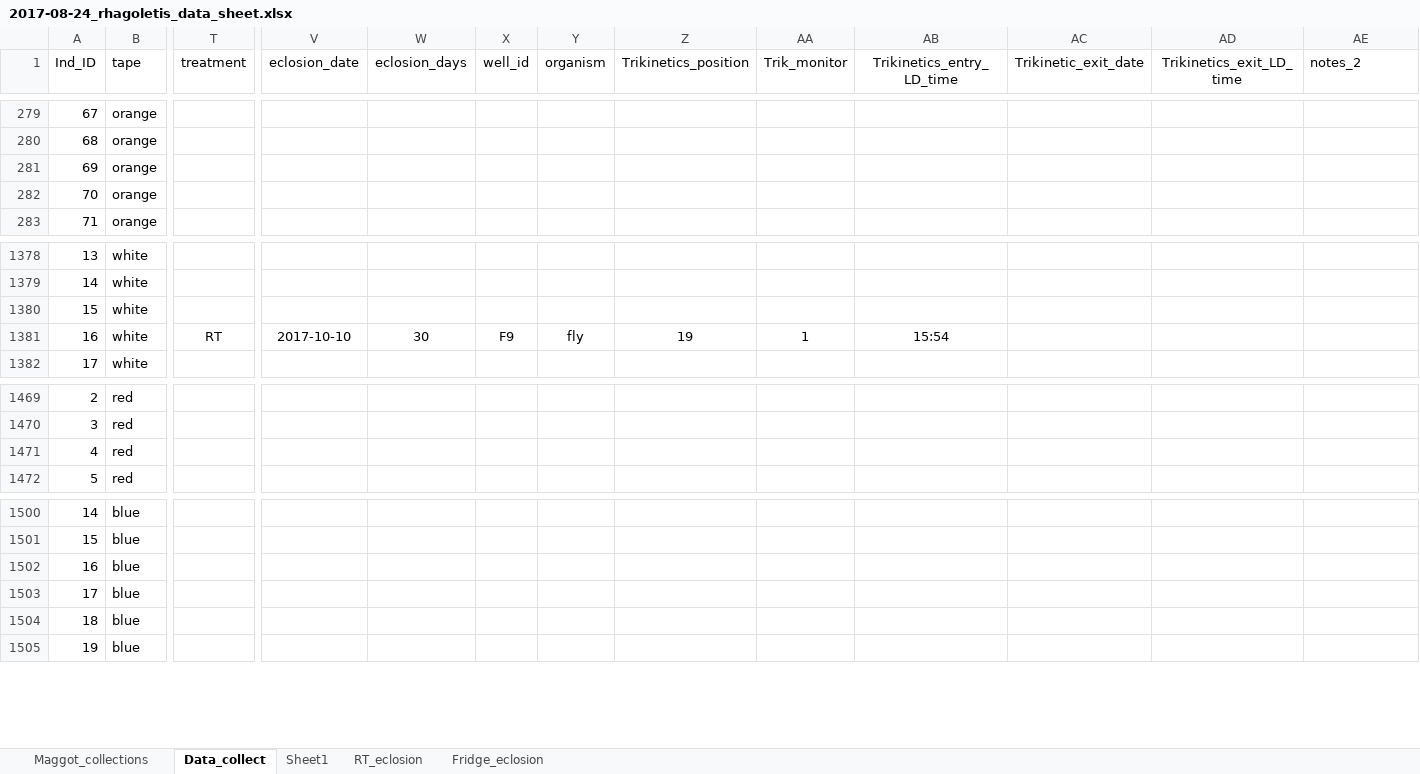
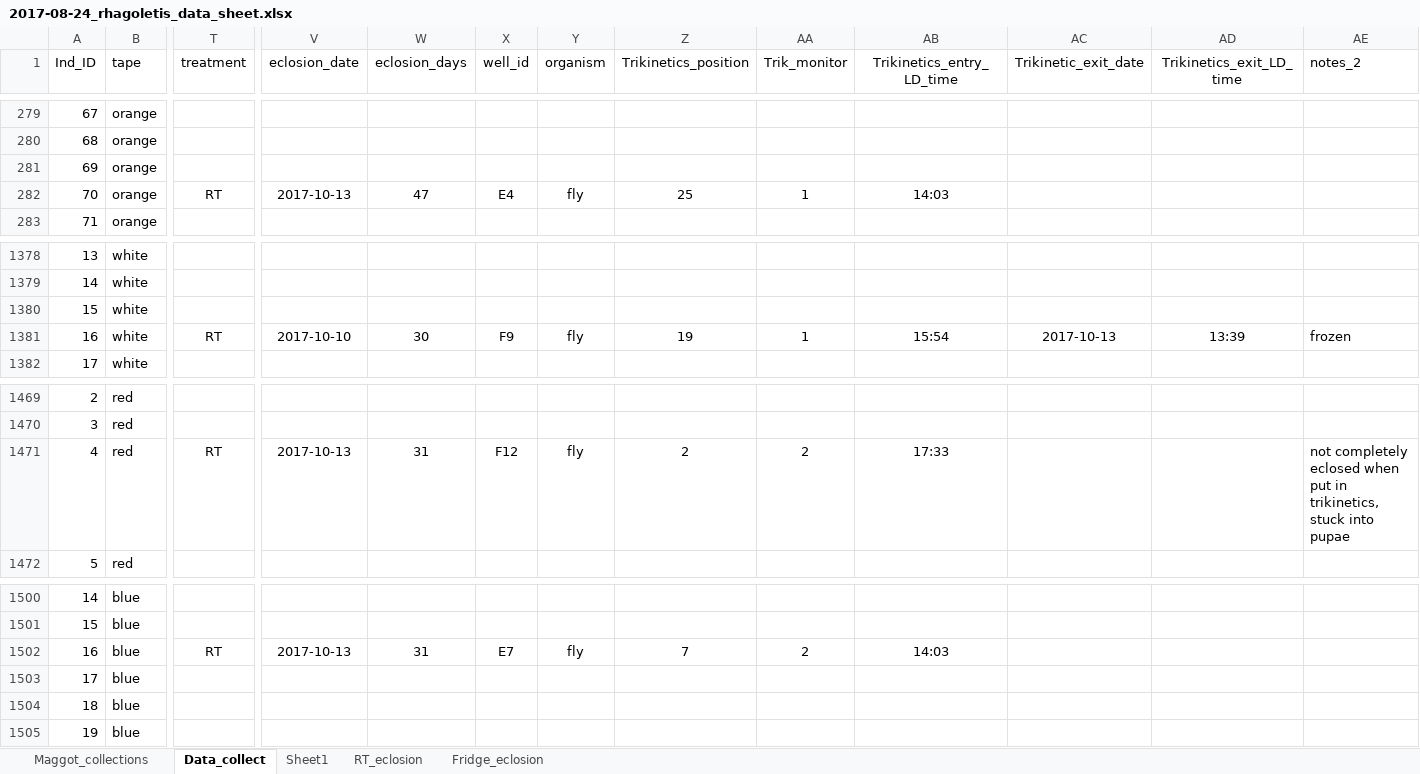
Before and after one commit to adnguyen/Circadian_rhythm_runs_seasonal_timing, an Excel workbook: Data/2017-08-24_rhagoletis_data_sheet.xlsx, sheet Data_collect, drawn as a sheet; only a part is shown, gaps mark what is left out; values as stored, in another font and other column widths than the file's, no borders; the diff names each change by its address in the sheet, - before the commit and + after, or states it on an @@ line.

Commit message:
updated eclosions and deaths

```diff
--- a/Data/2017-08-24_rhagoletis_data_sheet.xlsx (sheet Data_collect)
+++ b/Data/2017-08-24_rhagoletis_data_sheet.xlsx (sheet Data_collect)
-T282 (treatment): (empty)
+T282 (treatment): RT
-V282 (eclosion_date): (empty)
+V282 (eclosion_date): 2017-10-13
-W282 (eclosion_days): (empty)
+W282 (eclosion_days): 47
-X282 (well_id): (empty)
+X282 (well_id): E4
-Y282 (organism): (empty)
+Y282 (organism): fly
-Z282 (Trikinetics_position): (empty)
+Z282 (Trikinetics_position): 25
-AA282 (Trik_monitor): (empty)
+AA282 (Trik_monitor): 1
-AB282 (Trikinetics_entry_LD_time): (empty)
+AB282 (Trikinetics_entry_LD_time): 14:03
-AC1381 (Trikinetic_exit_date): (empty)
+AC1381 (Trikinetic_exit_date): 2017-10-13
-AD1381 (Trikinetics_exit_LD_time): (empty)
+AD1381 (Trikinetics_exit_LD_time): 13:39
-AE1381 (notes_2): (empty)
+AE1381 (notes_2): frozen
-T1471 (treatment): (empty)
+T1471 (treatment): RT
-V1471 (eclosion_date): (empty)
+V1471 (eclosion_date): 2017-10-13
-W1471 (eclosion_days): (empty)
+W1471 (eclosion_days): 31
-X1471 (well_id): (empty)
+X1471 (well_id): F12
-Y1471 (organism): (empty)
+Y1471 (organism): fly
-Z1471 (Trikinetics_position): (empty)
+Z1471 (Trikinetics_position): 2
-AA1471 (Trik_monitor): (empty)
+AA1471 (Trik_monitor): 2
-AB1471 (Trikinetics_entry_LD_time): (empty)
+AB1471 (Trikinetics_entry_LD_time): 17:33
-AE1471 (notes_2): (empty)
+AE1471 (notes_2): not completely eclosed when put in trikinetics, stuck into pupae
-T1502 (treatment): (empty)
+T1502 (treatment): RT
-V1502 (eclosion_date): (empty)
+V1502 (eclosion_date): 2017-10-13
-W1502 (eclosion_days): (empty)
+W1502 (eclosion_days): 31
-X1502 (well_id): (empty)
+X1502 (well_id): E7
-Y1502 (organism): (empty)
+Y1502 (organism): fly
-Z1502 (Trikinetics_position): (empty)
+Z1502 (Trikinetics_position): 7
-AA1502 (Trik_monitor): (empty)
+AA1502 (Trik_monitor): 2
-AB1502 (Trikinetics_entry_LD_time): (empty)
+AB1502 (Trikinetics_entry_LD_time): 14:03
```
Also changed, not shown: 1 other file.
